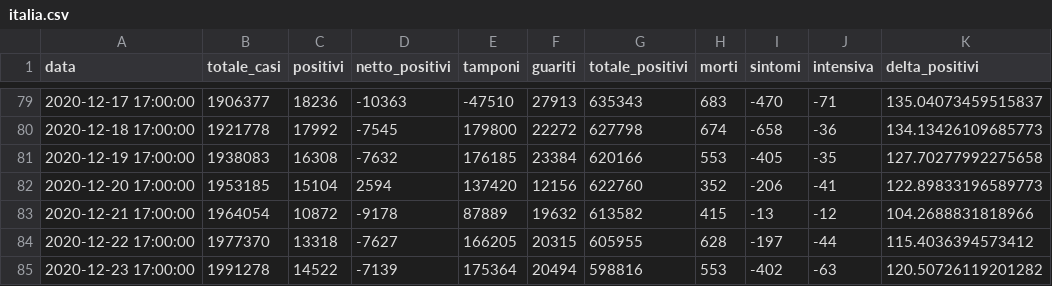
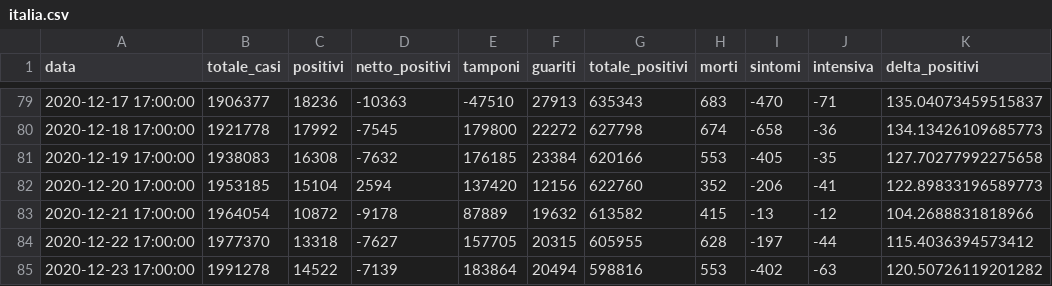
Before and after one commit to S1M0N38/covid-italia, a CSV file: data/italia/italia.csv, drawn as a sheet; only a part is shown, gaps mark what is left out.

```diff
--- a/data/italia/italia.csv
+++ b/data/italia/italia.csv
@@ -83,3 +83,3 @@ data,totale_casi,positivi,netto_positivi,tamponi,guariti,totale_positivi,morti,s
 2020-12-21 17:00:00,1964054,10872,-9178,87889,19632,613582,415,-13,-12,104.2688831818966
-2020-12-22 17:00:00,1977370,13318,-7627,166205,20315,605955,628,-197,-44,115.4036394573412
-2020-12-23 17:00:00,1991278,14522,-7139,175364,20494,598816,553,-402,-63,120.50726119201282
+2020-12-22 17:00:00,1977370,13318,-7627,157705,20315,605955,628,-197,-44,115.4036394573412
+2020-12-23 17:00:00,1991278,14522,-7139,183864,20494,598816,553,-402,-63,120.50726119201282
```
Also changed, not shown: data/lazio/lazio.csv, 28 other files.
